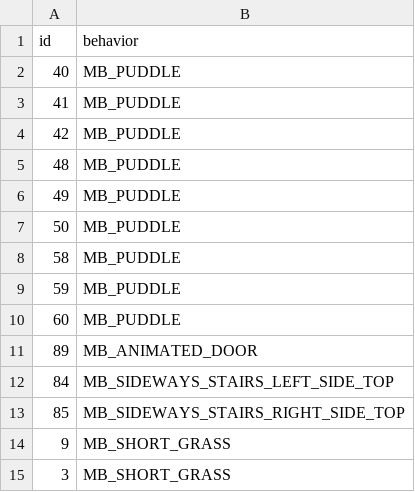
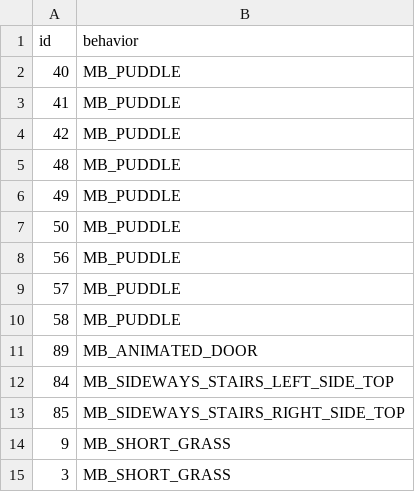
Before and after one commit to magical-ice-winged-otter/islandgame2, a CSV file: porytiles/islandgame_oranna_rosevale/attributes.csv, drawn as a sheet; only a part is shown.

```diff
--- a/porytiles/islandgame_oranna_rosevale/attributes.csv
+++ b/porytiles/islandgame_oranna_rosevale/attributes.csv
@@ -7,5 +7,5 @@ id,behavior
 50,MB_PUDDLE
+56,MB_PUDDLE
+57,MB_PUDDLE
 58,MB_PUDDLE
-59,MB_PUDDLE
-60,MB_PUDDLE
 89,MB_ANIMATED_DOOR
```
Also changed, not shown: 43 other files.
